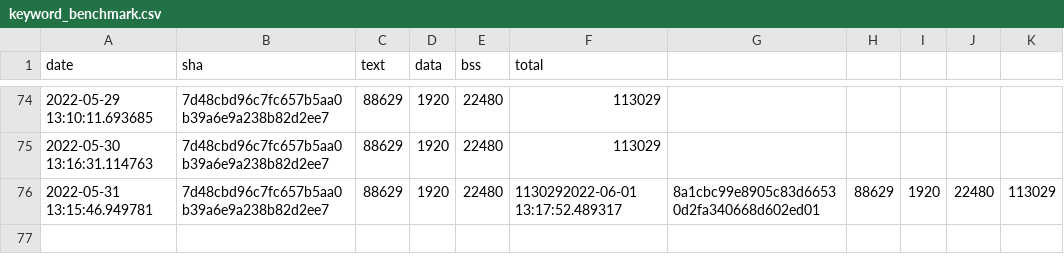
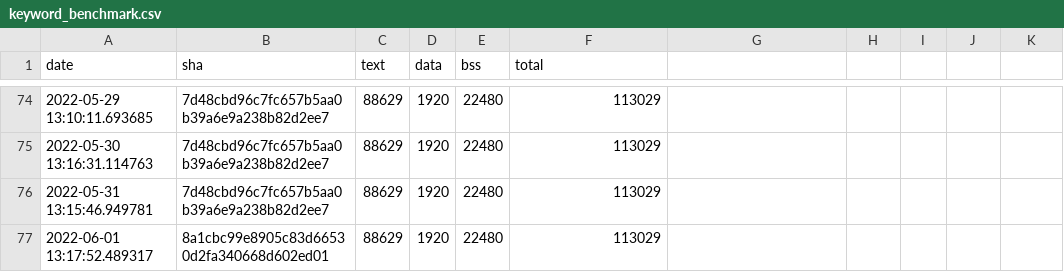
Before and after one commit to sasapetr/tflite-micro, a CSV file: data/continuous_builds/size_profiling/linux_x86_64_release/keyword_benchmark.csv, drawn as a sheet; only a part is shown, gaps mark what is left out.

```diff
--- a/data/continuous_builds/size_profiling/linux_x86_64_release/keyword_benchmark.csv
+++ b/data/continuous_builds/size_profiling/linux_x86_64_release/keyword_benchmark.csv
@@ -75,2 +75,3 @@ date,sha,text,data,bss,total
 2022-05-30 13:16:31.114763,7d48cbd96c7fc657b5aa0b39a6e9a238b82d2ee7,88629,1920,22480,113029
-2022-05-31 13:15:46.949781,7d48cbd96c7fc657b5aa0b39a6e9a238b82d2ee7,88629,1920,22480,1130292022-06-01 13:17:52.489317,8a1cbc99e8905c83d66530d2fa340668d602ed01,88629,1920,22480,113029
+2022-05-31 13:15:46.949781,7d48cbd96c7fc657b5aa0b39a6e9a238b82d2ee7,88629,1920,22480,113029
+2022-06-01 13:17:52.489317,8a1cbc99e8905c83d66530d2fa340668d602ed01,88629,1920,22480,113029
```
Also changed, not shown: data/continuous_builds/size_profiling/linux_x86_64_release/baseline_memory_footprint.csv, data/continuous_builds/size_profiling/linux_x86_64_release/interpreter_memory_footprint.csv.
